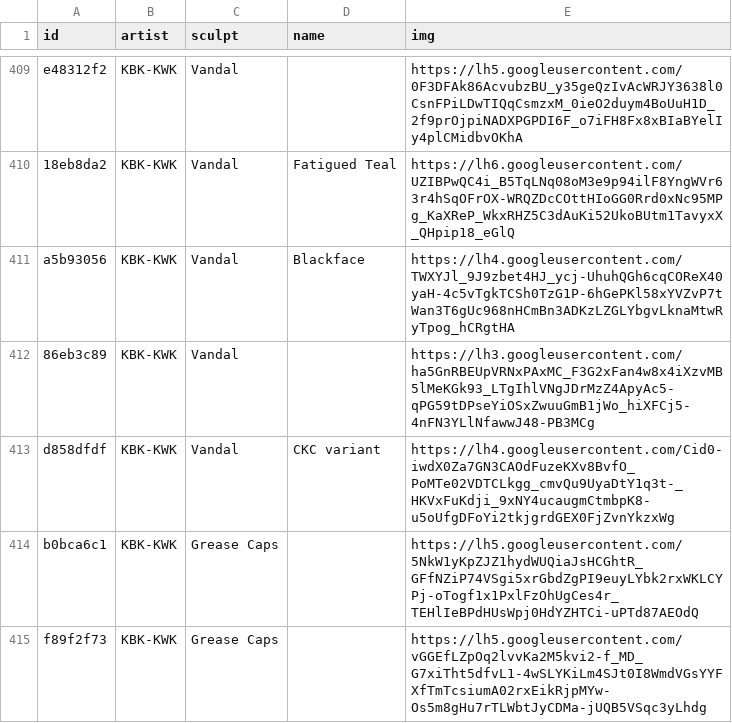
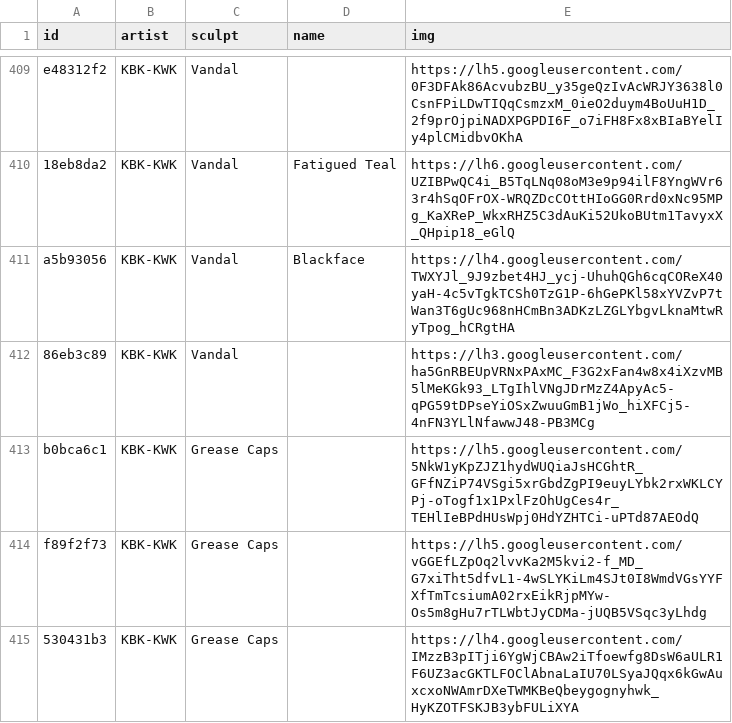
Before and after one commit to keycap-archivist/database, a CSV file: db/kbk-kwk.csv, drawn as a sheet; only a part is shown, gaps mark what is left out; the shorter side is filled out with more unchanged rows.

```diff
--- a/db/kbk-kwk.csv
+++ b/db/kbk-kwk.csv
@@ -412,3 +412,2 @@ a5b93056,KBK-KWK,Vandal,Blackface,https://lh4.googleusercontent.com/TWXYJl_9J9zb
 86eb3c89,KBK-KWK,Vandal,,https://lh3.googleusercontent.com/ha5GnRBEUpVRNxPAxMC_F3G2xFan4w8x4iXzvMB5lMeKGk93_LTgIhlVNgJDrMzZ4ApyAc5-qPG59tDPseYiOSxZwuuGmB1jWo_hiXFCj5-4nFN3YLlNfawwJ48-PB3MCg
-d858dfdf,KBK-KWK,Vandal,CKC variant,https://lh4.googleusercontent.com/Cid0-iwdX0Za7GN3CAOdFuzeKXv8BvfO_PoMTe02VDTCLkgg_cmvQu9UyaDtY1q3t-_HKVxFuKdji_9xNY4ucaugmCtmbpK8-u5oUfgDFoYi2tkjgrdGEX0FjZvnYkzxWg
 b0bca6c1,KBK-KWK,Grease Caps,,https://lh5.googleusercontent.com/5NkW1yKpZJZ1hydWUQiaJsHCGhtR_GFfNZiP74VSgi5xrGbdZgPI9euyLYbk2rxWKLCYPj-oTogf1x1PxlFzOhUgCes4r_TEHlIeBPdHUsWpj0HdYZHTCi-uPTd87AEOdQ
```
Also changed, not shown: 4 other files.
